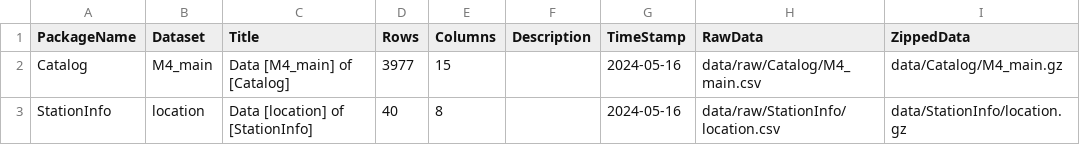
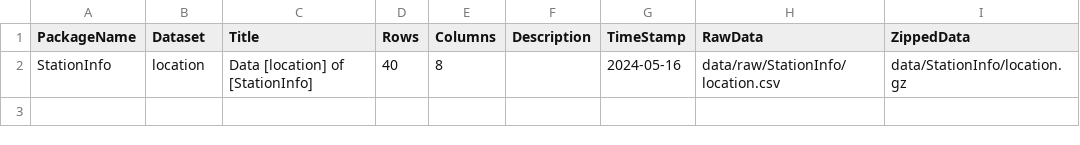
Before and after one commit to okatsn/TWGEMSDatasets.jl, a CSV file: data/doc/datasets.csv, drawn as a sheet.

Commit message:
Remove M4 catalog (Git history rewritten).
All data is removed by git-filter-repo.

```diff
--- a/data/doc/datasets.csv
+++ b/data/doc/datasets.csv
@@ -1,3 +1,2 @@
 PackageName,Dataset,Title,Rows,Columns,Description,TimeStamp,RawData,ZippedData
-Catalog,M4_main,Data [M4_main] of [Catalog],3977,15,,2024-05-16,data/raw/Catalog/M4_main.csv,data/Catalog/M4_main.gz
 StationInfo,location,Data [location] of [StationInfo],40,8,,2024-05-16,data/raw/StationInfo/location.csv,data/StationInfo/location.gz
```
